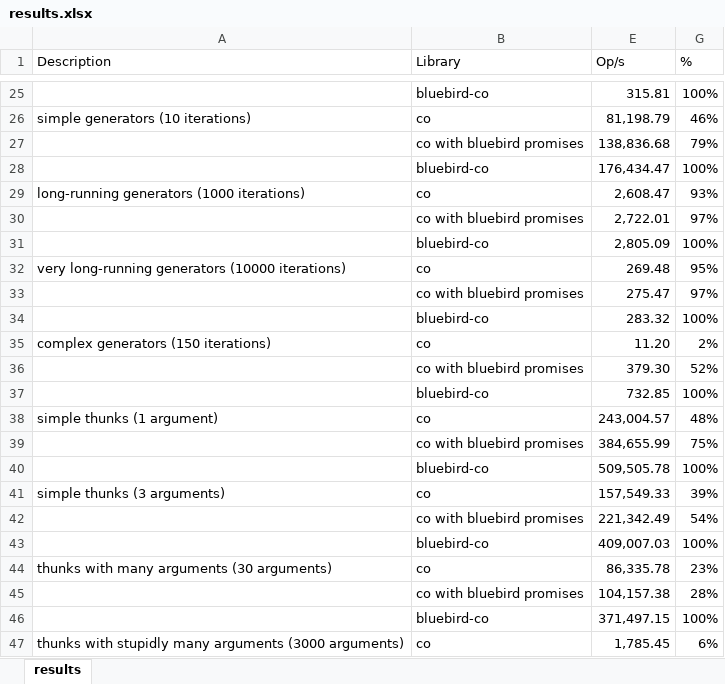
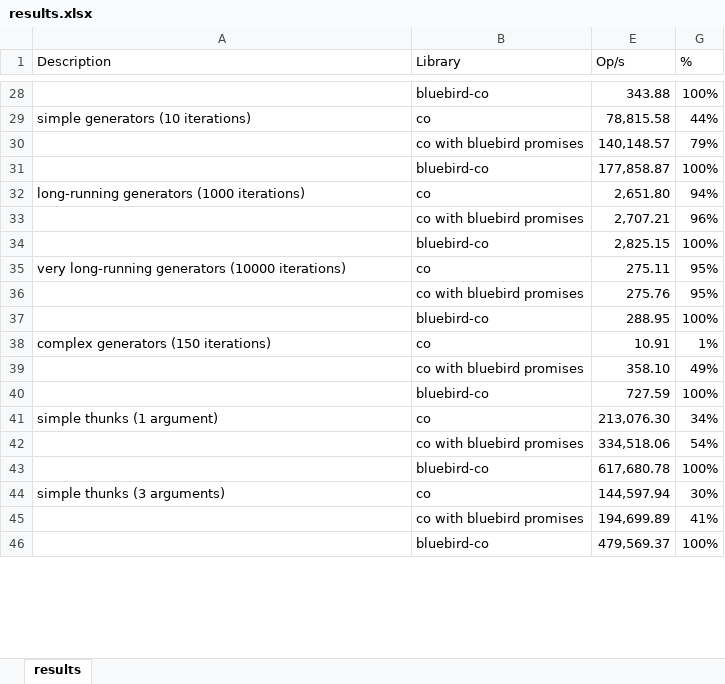
Before and after one commit to novacrazy/bluebird-co, an Excel workbook: benchmark/results.xlsx, sheet results, drawn as a sheet; only a part is shown, gaps mark what is left out; values as stored, in another font and other column widths than the file's, no borders; removed rows and columns are numbered as before the commit, all else as after; the diff covers the shown part only; the diff names each change by its address in the sheet, - before the commit and + after, or states it on an @@ line.

```diff
--- a/benchmark/results.xlsx (sheet results)
+++ b/benchmark/results.xlsx (sheet results)
-E28 (Op/s): 315.81
+E28 (Op/s): 343.88
-E29 (Op/s): 81,198.79
+E29 (Op/s): 78,815.58
-G29 (%): 46%
+G29 (%): 44%
-E30 (Op/s): 138,836.68
+E30 (Op/s): 140,148.57
-E31 (Op/s): 176,434.47
+E31 (Op/s): 177,858.87
-E32 (Op/s): 2,608.47
+E32 (Op/s): 2,651.80
-G32 (%): 93%
+G32 (%): 94%
-row 30:  | co with bluebird promises | 2,722.01 | 97%
+row 33:  | co with bluebird promises | 2,707.21 | 96%
-E34 (Op/s): 2,805.09
+E34 (Op/s): 2,825.15
-E35 (Op/s): 269.48
+E35 (Op/s): 275.11
-row 33:  | co with bluebird promises | 275.47 | 97%
-row 34:  | bluebird-co | 283.32 | 100%
-row 35: complex generators (150 iterations) | co | 11.20 | 2%
-row 36:  | co with bluebird promises | 379.30 | 52%
+row 36:  | co with bluebird promises | 275.76 | 95%
-E37 (Op/s): 732.85
+E37 (Op/s): 288.95
-row 38: simple thunks (1 argument) | co | 243,004.57 | 48%
-row 39:  | co with bluebird promises | 384,655.99 | 75%
+row 38: complex generators (150 iterations) | co | 10.91 | 1%
+row 39:  | co with bluebird promises | 358.10 | 49%
-E40 (Op/s): 509,505.78
+E40 (Op/s): 727.59
-row 41: simple thunks (3 arguments) | co | 157,549.33 | 39%
+row 41: simple thunks (1 argument) | co | 213,076.30 | 34%
-E42 (Op/s): 221,342.49
+E42 (Op/s): 334,518.06
-E43 (Op/s): 409,007.03
+E43 (Op/s): 617,680.78
-row 44: thunks with many arguments (30 arguments) | co | 86,335.78 | 23%
-row 45:  | co with bluebird promises | 104,157.38 | 28%
+row 44: simple thunks (3 arguments) | co | 144,597.94 | 30%
+row 45:  | co with bluebird promises | 194,699.89 | 41%
-E46 (Op/s): 371,497.15
+E46 (Op/s): 479,569.37
-row 47: thunks with stupidly many arguments (3000 arguments) | co | 1,785.45 | 6%
```
Also changed, not shown: 33 added rows, 13 removed rows and 27 edited cells elsewhere in this sheet, formulas that keep their value, hidden cells, 2 other files.
